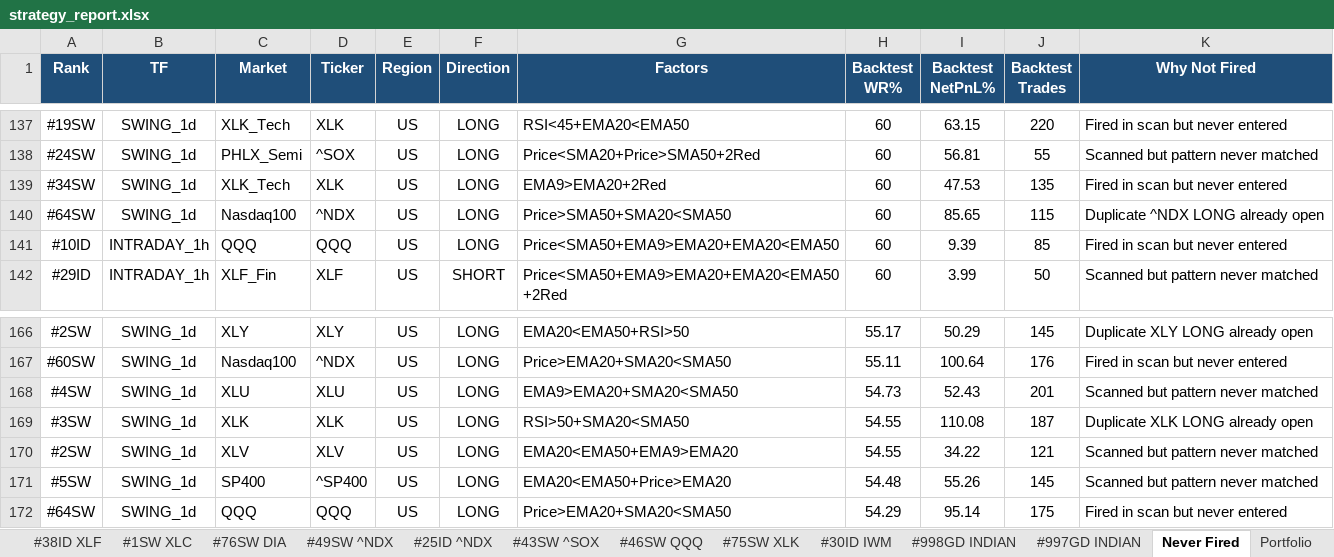
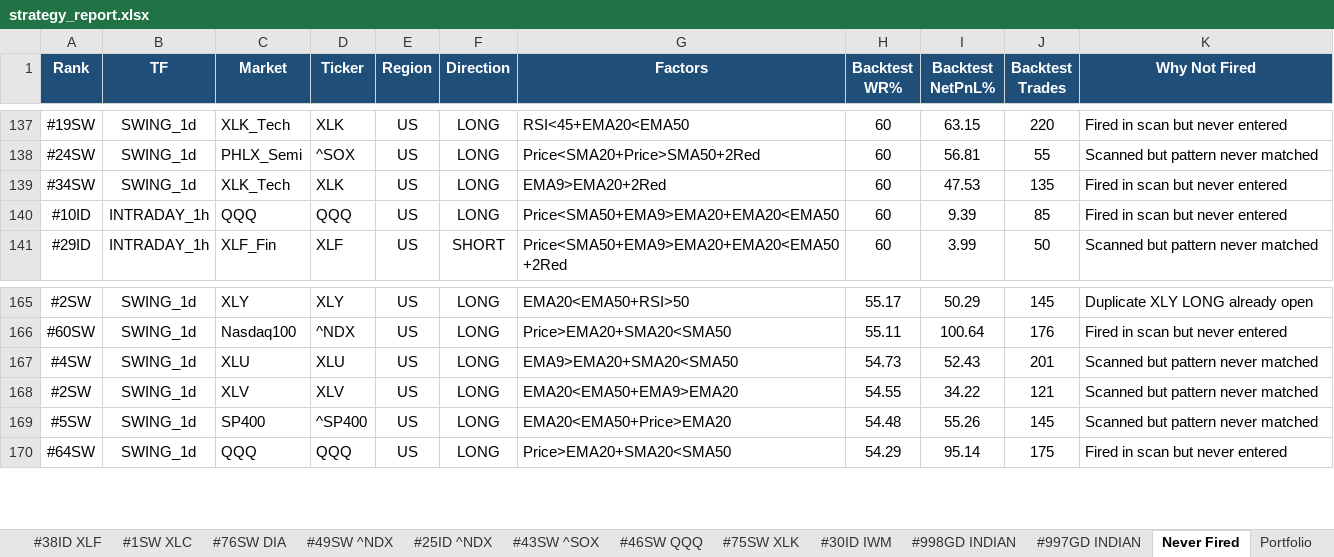
Before and after one commit to thokfoot/free-4-market-master, an Excel workbook: logs/strategy_report.xlsx, sheet Never Fired, drawn as a sheet; only a part is shown, gaps mark what is left out; values as stored, in another font and other column widths than the file's, no borders; the diff names each change by its address in the sheet, - before the commit and + after, or states it on an @@ line.

```diff
--- a/logs/strategy_report.xlsx (sheet Never Fired)
+++ b/logs/strategy_report.xlsx (sheet Never Fired)
-row 140: #64SW | SWING_1d | Nasdaq100 | ^NDX | US | LONG | Price>SMA50+SMA20<SMA50 | 60 | 85.65 | 115 | Duplicate ^NDX LONG already open
-row 169: #3SW | SWING_1d | XLK | XLK | US | LONG | RSI>50+SMA20<SMA50 | 54.55 | 110.08 | 187 | Duplicate XLK LONG already open
```
Also changed, not shown: sheet Summary, sheet #4SW OEF, sheet #3SW ^SOX, sheet Portfolio, sheet #4SW XLI, sheet #5SW XLC, 8 more sheets, other sheet tabs, 8 other files.
